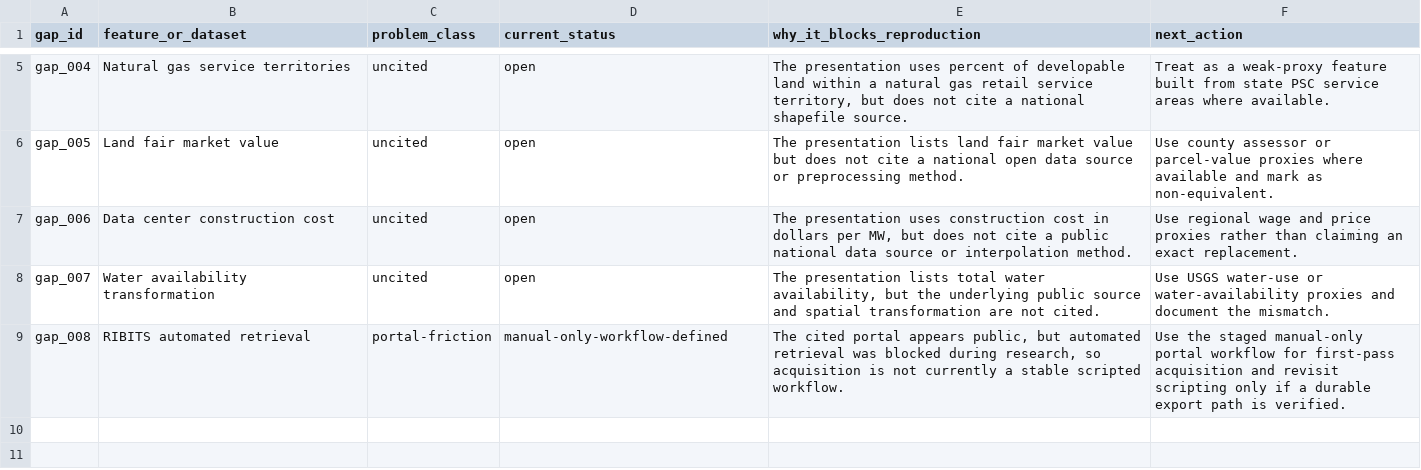
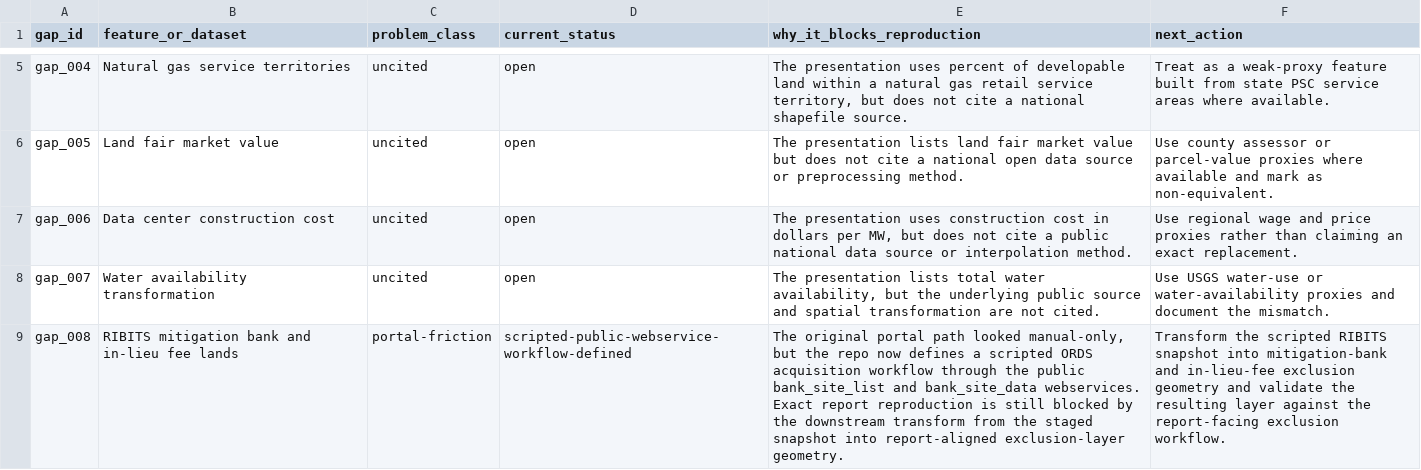
Before and after one commit to TedTschopp/data-center-siting-lab, a CSV file: external-data/manifest/gap-register.csv, drawn as a sheet; only a part is shown, gaps mark what is left out; the diff names each change by its address in the sheet, - before the commit and + after, or states it on an @@ line.

```diff
--- a/external-data/manifest/gap-register.csv
+++ b/external-data/manifest/gap-register.csv
-B9 (feature_or_dataset): RIBITS automated retrieval
+B9 (feature_or_dataset): RIBITS mitigation bank and in-lieu fee lands
-D9 (current_status): manual-only-workflow-defined
+D9 (current_status): scripted-public-webservice-workflow-defined
-E9 (why_it_blocks_reproduction): The cited portal appears public, but automated retrieval was blocked during research, so acquisition is not currently a stable scripted workflow.
+E9 (why_it_blocks_reproduction): The original portal path looked manual-only, but the repo now defines a scripted ORDS acquisition workflow through the public bank_site_list and bank_site_data webservices. Exact report reproduction is still blocked by the downstream transform from the staged snapshot into report-aligned exclusion-layer geometry.
-F9 (next_action): Use the staged manual-only portal workflow for first-pass acquisition and revisit scripting only if a durable export path is verified.
+F9 (next_action): Transform the scripted RIBITS snapshot into mitigation-bank and in-lieu-fee exclusion geometry and validate the resulting layer against the report-facing exclusion workflow.
```
Also changed, not shown: 10 other files.
